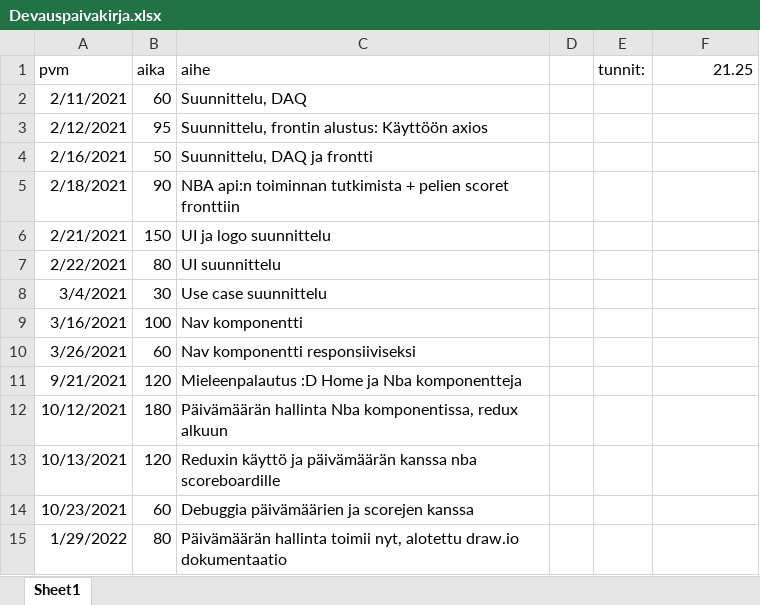
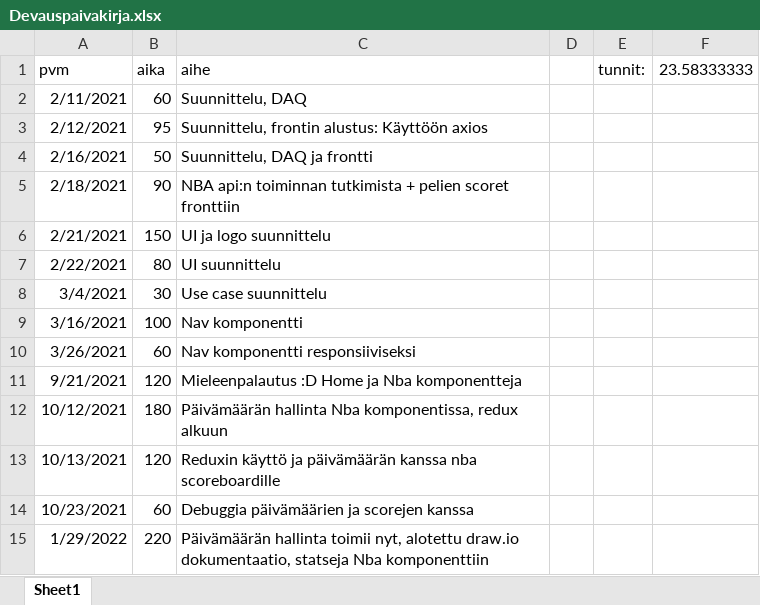
Before and after one commit to ossikoski/YouSports, an Excel workbook: dokumentaatio/Devauspaivakirja.xlsx, sheet Sheet1, drawn as a sheet; values as stored, in another font and other column widths than the file's, no borders; the diff names each change by its address in the sheet, - before the commit and + after, or states it on an @@ line.

```diff
--- a/dokumentaatio/Devauspaivakirja.xlsx (sheet Sheet1)
+++ b/dokumentaatio/Devauspaivakirja.xlsx (sheet Sheet1)
-F1: 21.25
+F1: 23.58333333
-B15 (aika): 80
+B15 (aika): 220
-C15 (aihe): …alotettu draw.io dokumentaatio
+C15 (aihe): …alotettu draw.io dokumentaatio, statseja Nba komponenttiin
```
Also changed, not shown: 3 other files.
